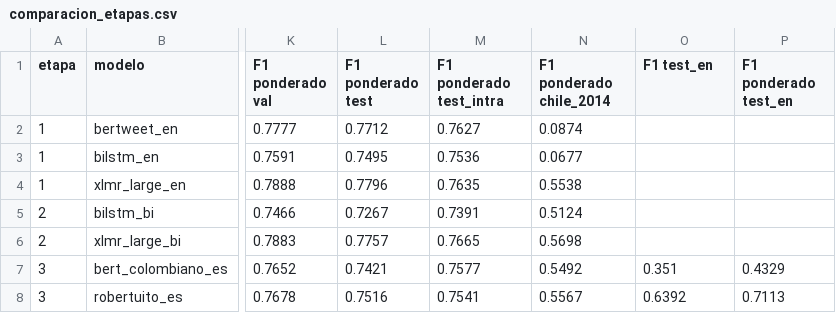
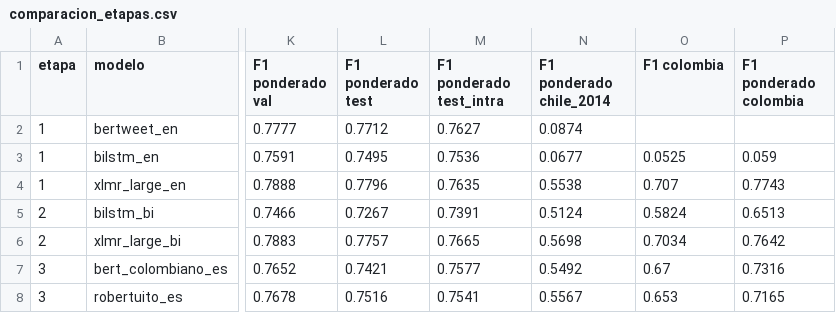
Before and after one commit to JuanTrujilloM/final-project-NN-DL, a CSV file: results/etapa3/comparacion_etapas.csv, drawn as a sheet; only a part is shown, gaps mark what is left out; the diff names each change by its address in the sheet, - before the commit and + after, or states it on an @@ line.

```diff
--- a/results/etapa3/comparacion_etapas.csv
+++ b/results/etapa3/comparacion_etapas.csv
-O1: F1 test_en
+O1: F1 colombia
-P1: F1 ponderado test_en
+P1: F1 ponderado colombia
-O3 (F1 colombia): (empty)
+O3 (F1 colombia): 0.0525
-P3 (F1 ponderado colombia): (empty)
+P3 (F1 ponderado colombia): 0.059
-O4 (F1 colombia): (empty)
+O4 (F1 colombia): 0.707
-P4 (F1 ponderado colombia): (empty)
+P4 (F1 ponderado colombia): 0.7743
-O5 (F1 colombia): (empty)
+O5 (F1 colombia): 0.5824
-P5 (F1 ponderado colombia): (empty)
+P5 (F1 ponderado colombia): 0.6513
-O6 (F1 colombia): (empty)
+O6 (F1 colombia): 0.7034
-P6 (F1 ponderado colombia): (empty)
+P6 (F1 ponderado colombia): 0.7642
-O7 (F1 colombia): 0.351
+O7 (F1 colombia): 0.67
-P7 (F1 ponderado colombia): 0.4329
+P7 (F1 ponderado colombia): 0.7316
-O8 (F1 colombia): 0.6392
+O8 (F1 colombia): 0.653
-P8 (F1 ponderado colombia): 0.7113
+P8 (F1 ponderado colombia): 0.7165
```
Also changed, not shown: results/etapa1/comparacion.csv, results/etapa2/comparacion.csv, 32 other files.
